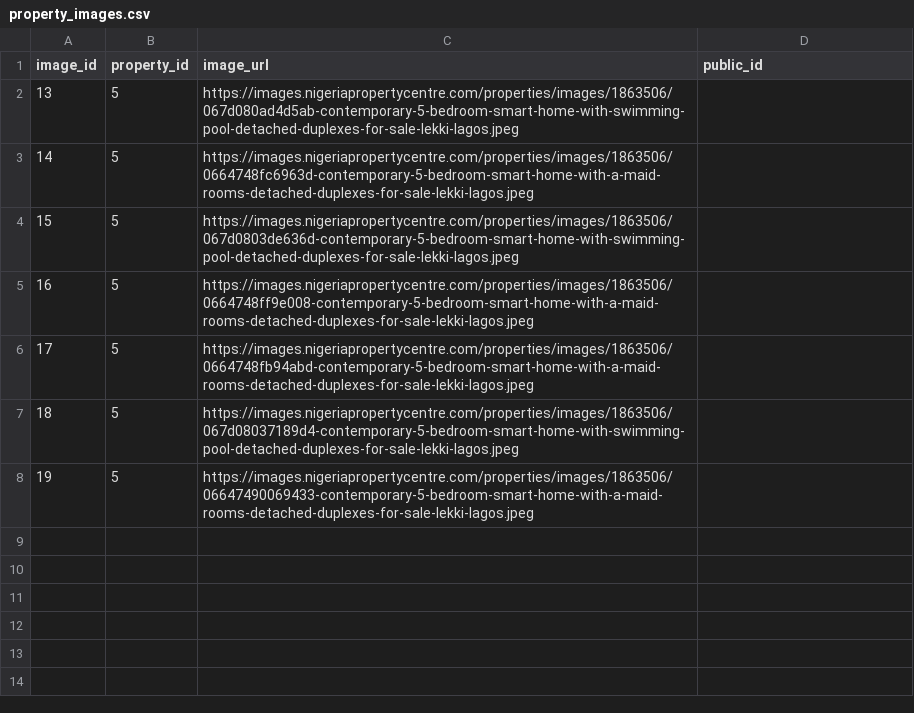
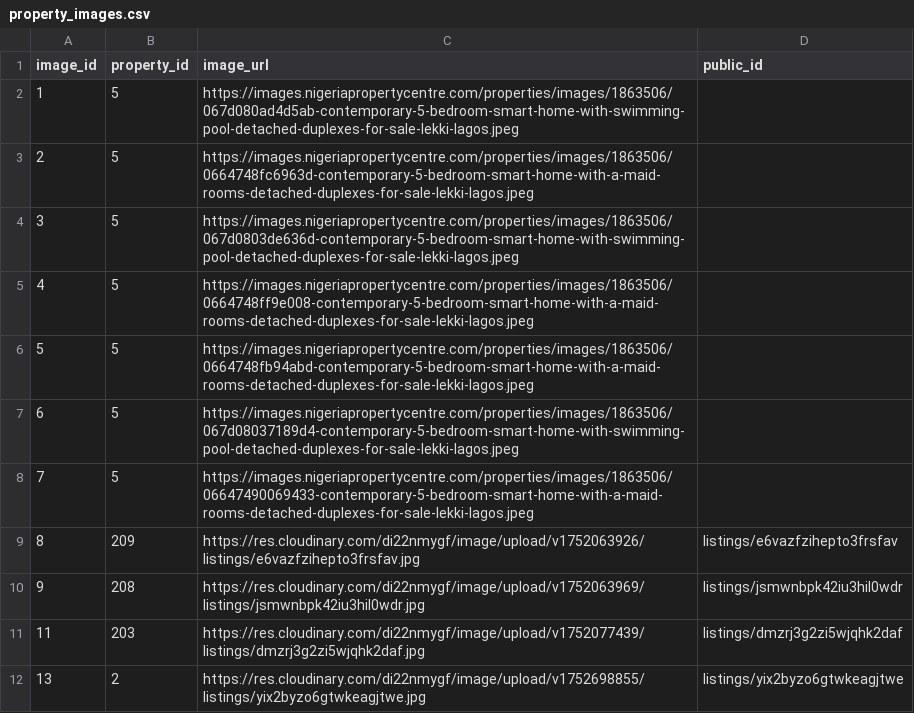
Before and after one commit to tobyt50/CribLink, a CSV file: property_images.csv, drawn as a sheet.

```diff
--- a/property_images.csv
+++ b/property_images.csv
@@ -1,8 +1,12 @@
 image_id,property_id,image_url,public_id
-13,5,https://images.nigeriapropertycentre.com/properties/images/1863506/067d080ad4d5ab-contemporary-5-bedroom-smart-home-with-swimming-pool-detached-duplexes-for-sale-lekki-lagos.jpeg,
-14,5,https://images.nigeriapropertycentre.com/properties/images/1863506/0664748fc6963d-contemporary-5-bedroom-smart-home-with-a-maid-rooms-detached-duplexes-for-sale-lekki-lagos.jpeg,
-15,5,https://images.nigeriapropertycentre.com/properties/images/1863506/067d0803de636d-contemporary-5-bedroom-smart-home-with-swimming-pool-detached-duplexes-for-sale-lekki-lagos.jpeg,
-16,5,https://images.nigeriapropertycentre.com/properties/images/1863506/0664748ff9e008-contemporary-5-bedroom-smart-home-with-a-maid-rooms-detached-duplexes-for-sale-lekki-lagos.jpeg,
-17,5,https://images.nigeriapropertycentre.com/properties/images/1863506/0664748fb94abd-contemporary-5-bedroom-smart-home-with-a-maid-rooms-detached-duplexes-for-sale-lekki-lagos.jpeg,
-18,5,https://images.nigeriapropertycentre.com/properties/images/1863506/067d08037189d4-contemporary-5-bedroom-smart-home-with-swimming-pool-detached-duplexes-for-sale-lekki-lagos.jpeg,
-19,5,https://images.nigeriapropertycentre.com/properties/images/1863506/06647490069433-contemporary-5-bedroom-smart-home-with-a-maid-rooms-detached-duplexes-for-sale-lekki-lagos.jpeg,
+1,5,https://images.nigeriapropertycentre.com/properties/images/1863506/067d080ad4d5ab-contemporary-5-bedroom-smart-home-with-swimming-pool-detached-duplexes-for-sale-lekki-lagos.jpeg,
+2,5,https://images.nigeriapropertycentre.com/properties/images/1863506/0664748fc6963d-contemporary-5-bedroom-smart-home-with-a-maid-rooms-detached-duplexes-for-sale-lekki-lagos.jpeg,
+3,5,https://images.nigeriapropertycentre.com/properties/images/1863506/067d0803de636d-contemporary-5-bedroom-smart-home-with-swimming-pool-detached-duplexes-for-sale-lekki-lagos.jpeg,
+4,5,https://images.nigeriapropertycentre.com/properties/images/1863506/0664748ff9e008-contemporary-5-bedroom-smart-home-with-a-maid-rooms-detached-duplexes-for-sale-lekki-lagos.jpeg,
+5,5,https://images.nigeriapropertycentre.com/properties/images/1863506/0664748fb94abd-contemporary-5-bedroom-smart-home-with-a-maid-rooms-detached-duplexes-for-sale-lekki-lagos.jpeg,
+6,5,https://images.nigeriapropertycentre.com/properties/images/1863506/067d08037189d4-contemporary-5-bedroom-smart-home-with-swimming-pool-detached-duplexes-for-sale-lekki-lagos.jpeg,
+7,5,https://images.nigeriapropertycentre.com/properties/images/1863506/06647490069433-contemporary-5-bedroom-smart-home-with-a-maid-rooms-detached-duplexes-for-sale-lekki-lagos.jpeg,
+8,209,https://res.cloudinary.com/di22nmygf/image/upload/v1752063926/listings/e6vazfzihepto3frsfav.jpg,listings/e6vazfzihepto3frsfav
+9,208,https://res.cloudinary.com/di22nmygf/image/upload/v1752063969/listings/jsmwnbpk42iu3hil0wdr.jpg,listings/jsmwnbpk42iu3hil0wdr
+11,203,https://res.cloudinary.com/di22nmygf/image/upload/v1752077439/listings/dmzrj3g2zi5wjqhk2daf.jpg,listings/dmzrj3g2zi5wjqhk2daf
+13,2,https://res.cloudinary.com/di22nmygf/image/upload/v1752698855/listings/yix2byzo6gtwkeagjtwe.jpg,listings/yix2byzo6gtwkeagjtwe
```
Also changed, not shown: property_details.csv, property_listings.csv, 29 other files.
